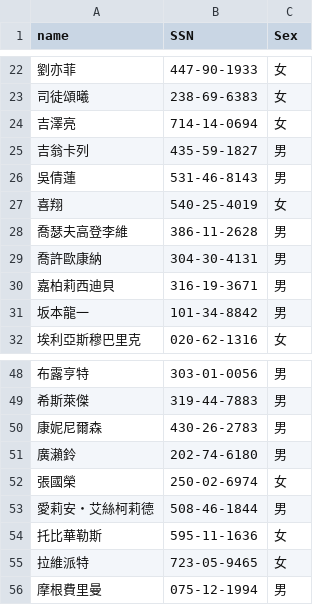
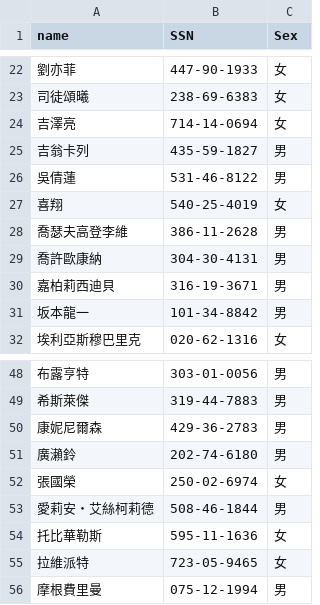
Before and after one commit to SabrinaKung/Movie-Recommendation-System, a CSV file: data/actor/actor_data0529-0604.csv, drawn as a sheet; only a part is shown, gaps mark what is left out; the diff names each change by its address in the sheet, - before the commit and + after, or states it on an @@ line.

Commit message:
actor_data0529-0604.csv

```diff
--- a/data/actor/actor_data0529-0604.csv
+++ b/data/actor/actor_data0529-0604.csv
-B26 (SSN): 531-46-8143
+B26 (SSN): 531-46-8122
-B50 (SSN): 430-26-2783
+B50 (SSN): 429-36-2783
```
